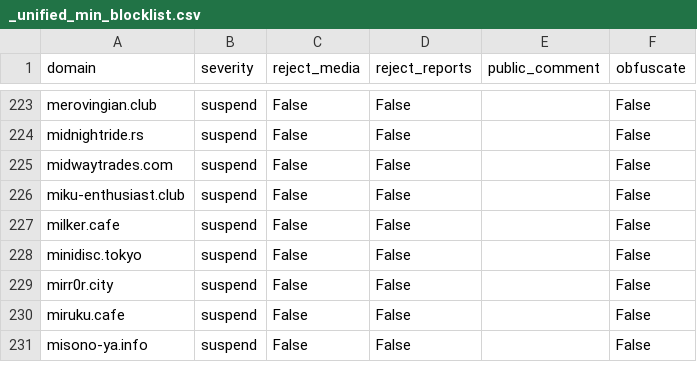
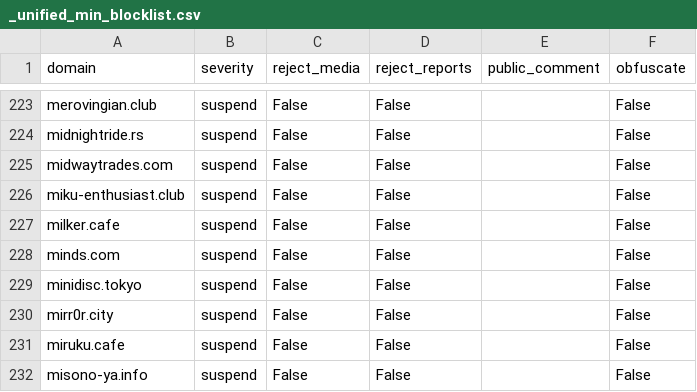
Before and after one commit to sgrigson/oliphant, a CSV file: blocklists/_unified_min_blocklist.csv, drawn as a sheet; only a part is shown, gaps mark what is left out; the diff names each change by its address in the sheet, - before the commit and + after, or states it on an @@ line.

```diff
--- a/blocklists/_unified_min_blocklist.csv
+++ b/blocklists/_unified_min_blocklist.csv
+row 228: minds.com | suspend | False | False |  | False
```
Also changed, not shown: blocklists/_unified_tier0_blocklist.csv, blocklists/mastodon/_unified_min_blocklist.csv, 7 other files.
